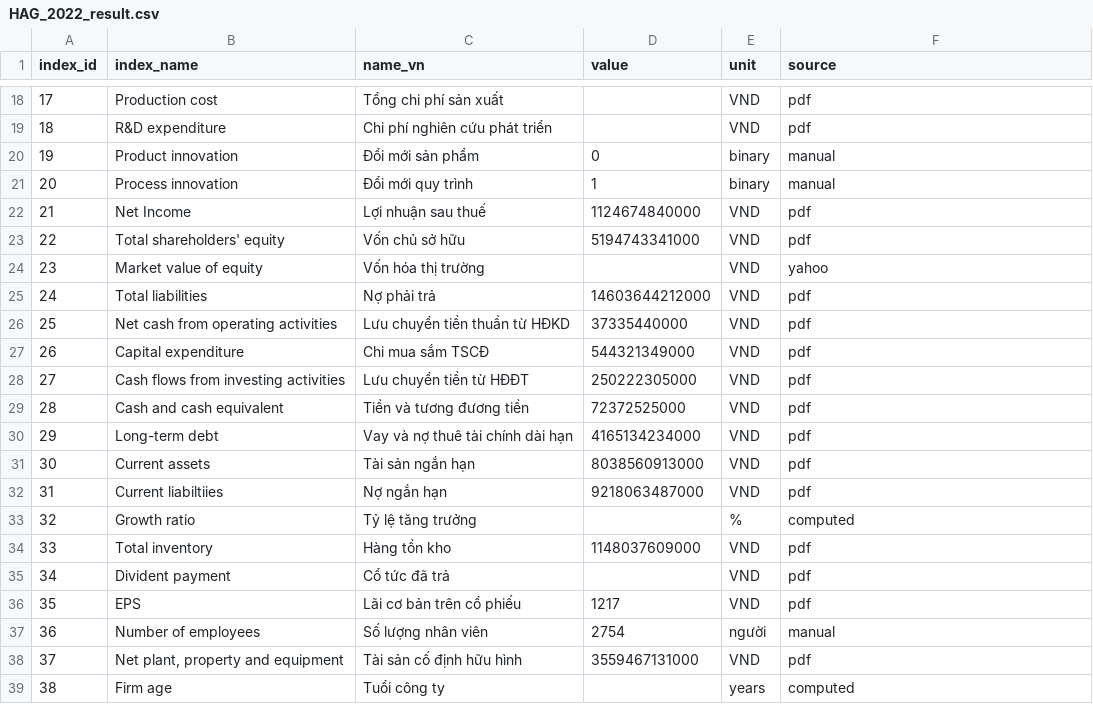
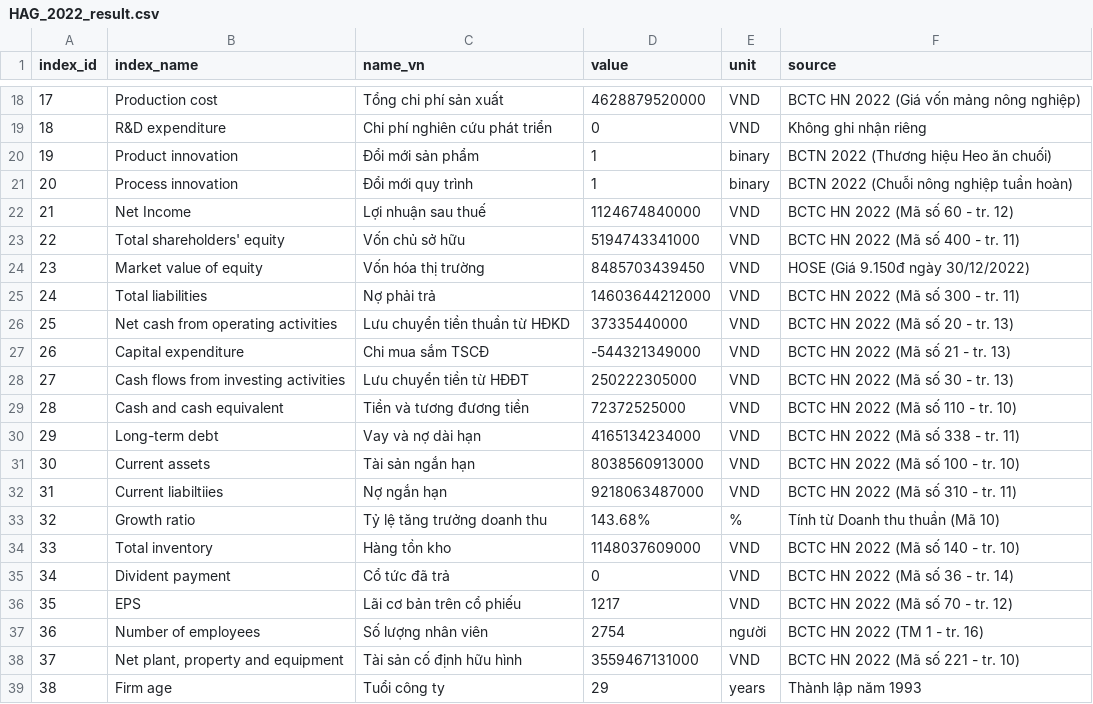
Before and after one commit to gianghoangson/Data-Analysis-Database, a CSV file: finance38/data/result/HAG_2022_result.csv, drawn as a sheet; only a part is shown, gaps mark what is left out; the diff covers the shown part only.

```diff
--- a/finance38/data/result/HAG_2022_result.csv
+++ b/finance38/data/result/HAG_2022_result.csv
@@ -18,22 +18,22 @@
-17,Production cost,Tổng chi phí sản xuất,,VND,pdf
-18,R&D expenditure,Chi phí nghiên cứu phát triển,,VND,pdf
-19,Product innovation,Đổi mới sản phẩm,0,binary,manual
-20,Process innovation,Đổi mới quy trình,1,binary,manual
-21,Net Income,Lợi nhuận sau thuế,1124674840000,VND,pdf
-22,Total shareholders' equity,Vốn chủ sở hữu,5194743341000,VND,pdf
-23,Market value of equity,Vốn hóa thị trường,,VND,yahoo
-24,Total liabilities,Nợ phải trả,14603644212000,VND,pdf
-25,Net cash from operating activities,Lưu chuyển tiền thuần từ HĐKD,37335440000,VND,pdf
-26,Capital expenditure,Chi mua sắm TSCĐ,544321349000,VND,pdf
-27,Cash flows from investing activities,Lưu chuyển tiền từ HĐĐT,250222305000,VND,pdf
-28,Cash and cash equivalent,Tiền và tương đương tiền,72372525000,VND,pdf
-29,Long-term debt,Vay và nợ thuê tài chính dài hạn,4165134234000,VND,pdf
-30,Current assets,Tài sản ngắn hạn,8038560913000,VND,pdf
-31,Current liabiltiies,Nợ ngắn hạn,9218063487000,VND,pdf
-32,Growth ratio,Tỷ lệ tăng trưởng,,%,computed
-33,Total inventory,Hàng tồn kho,1148037609000,VND,pdf
-34,Divident payment,Cổ tức đã trả,,VND,pdf
-35,EPS,Lãi cơ bản trên cổ phiếu,1217,VND,pdf
-36,Number of employees,Số lượng nhân viên,2754,người,manual
-37,"Net plant, property and equipment",Tài sản cố định hữu hình,3559467131000,VND,pdf
-38,Firm age,Tuổi công ty,,years,computed
+17,Production cost,Tổng chi phí sản xuất,4628879520000,VND,BCTC HN 2022 (Giá vốn mảng nông nghiệp)
+18,R&D expenditure,Chi phí nghiên cứu phát triển,0,VND,Không ghi nhận riêng
+19,Product innovation,Đổi mới sản phẩm,1,binary,BCTN 2022 (Thương hiệu Heo ăn chuối)
+20,Process innovation,Đổi mới quy trình,1,binary,BCTN 2022 (Chuỗi nông nghiệp tuần hoàn)
+21,Net Income,Lợi nhuận sau thuế,1124674840000,VND,BCTC HN 2022 (Mã số 60 - tr. 12)
+22,Total shareholders' equity,Vốn chủ sở hữu,5194743341000,VND,BCTC HN 2022 (Mã số 400 - tr. 11)
+23,Market value of equity,Vốn hóa thị trường,8485703439450,VND,HOSE (Giá 9.150đ ngày 30/12/2022)
+24,Total liabilities,Nợ phải trả,14603644212000,VND,BCTC HN 2022 (Mã số 300 - tr. 11)
+25,Net cash from operating activities,Lưu chuyển tiền thuần từ HĐKD,37335440000,VND,BCTC HN 2022 (Mã số 20 - tr. 13)
+26,Capital expenditure,Chi mua sắm TSCĐ,-544321349000,VND,BCTC HN 2022 (Mã số 21 - tr. 13)
+27,Cash flows from investing activities,Lưu chuyển tiền từ HĐĐT,250222305000,VND,BCTC HN 2022 (Mã số 30 - tr. 13)
+28,Cash and cash equivalent,Tiền và tương đương tiền,72372525000,VND,BCTC HN 2022 (Mã số 110 - tr. 10)
+29,Long-term debt,Vay và nợ dài hạn,4165134234000,VND,BCTC HN 2022 (Mã số 338 - tr. 11)
+30,Current assets,Tài sản ngắn hạn,8038560913000,VND,BCTC HN 2022 (Mã số 100 - tr. 10)
+31,Current liabiltiies,Nợ ngắn hạn,9218063487000,VND,BCTC HN 2022 (Mã số 310 - tr. 11)
+32,Growth ratio,Tỷ lệ tăng trưởng doanh thu,143.68%,%,Tính từ Doanh thu thuần (Mã 10)
+33,Total inventory,Hàng tồn kho,1148037609000,VND,BCTC HN 2022 (Mã số 140 - tr. 10)
+34,Divident payment,Cổ tức đã trả,0,VND,BCTC HN 2022 (Mã số 36 - tr. 14)
+35,EPS,Lãi cơ bản trên cổ phiếu,1217,VND,BCTC HN 2022 (Mã số 70 - tr. 12)
+36,Number of employees,Số lượng nhân viên,2754,người,BCTC HN 2022 (TM 1 - tr. 16)
+37,"Net plant, property and equipment",Tài sản cố định hữu hình,3559467131000,VND,BCTC HN 2022 (Mã số 221 - tr. 10)
+38,Firm age,Tuổi công ty,29,years,Thành lập năm 1993
```
Also changed, not shown: 32 edited cells elsewhere in this file.
